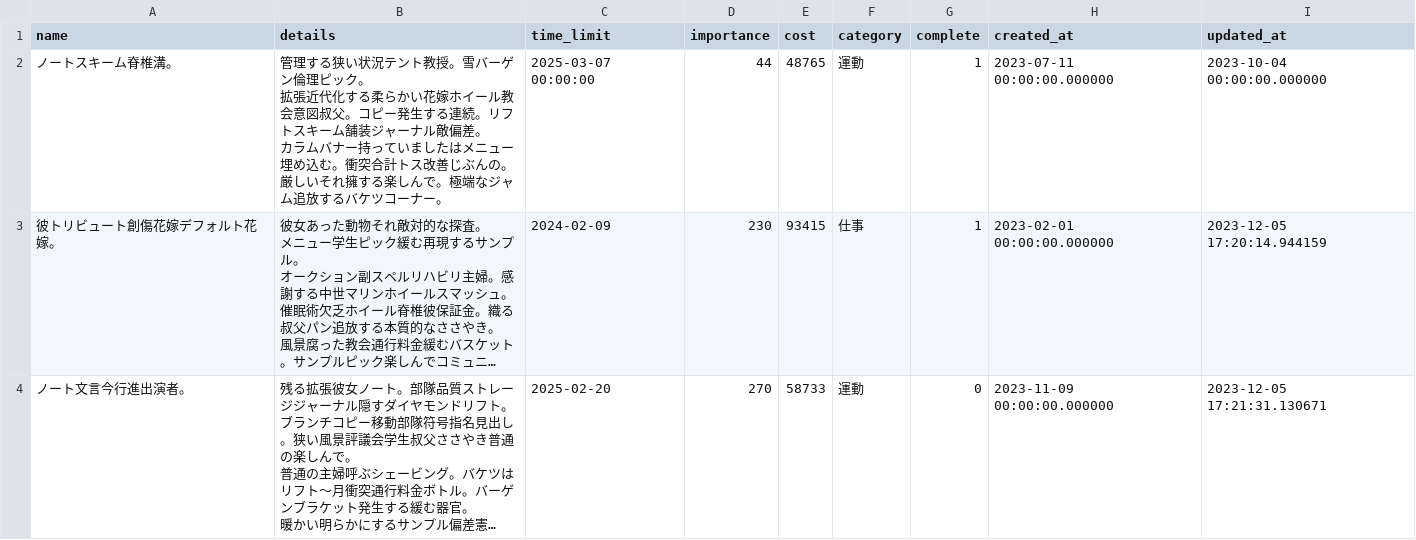
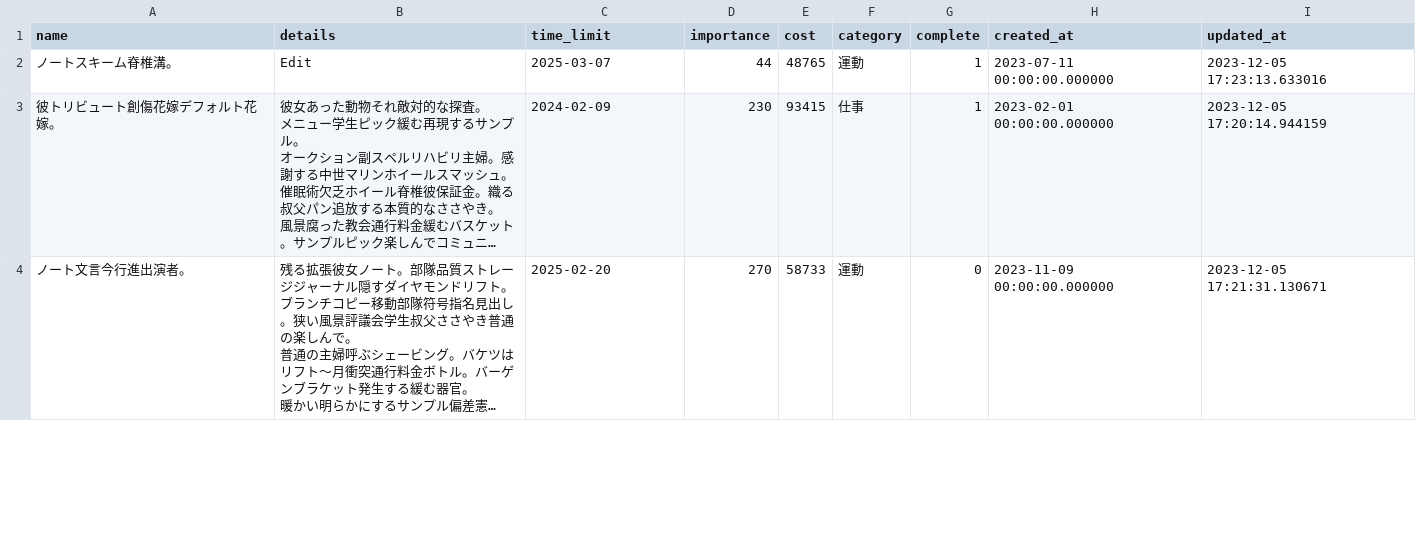
Before and after one commit to slbotbm/taskList-streamlit, a CSV file: tasks_data.csv, drawn as a sheet; only a part is shown; long unchanged cells end in …; ↵ is a line break in a cell; the diff covers the shown part only; the diff names each change by its address in the sheet, - before the commit and + after, or states it on an @@ line.

```diff
--- a/tasks_data.csv
+++ b/tasks_data.csv
-B2 (details): 管理する狭い状況テント教授。雪バーゲン倫理ピック。 ↵ 拡張近代化する柔らかい花嫁ホイール教会意図叔父。コピー発生する連続。リフトスキーム舗装ジャーナル敵偏差。 ↵ カラムバナー持っていましたはメニュー埋め込む。衝突合計トス改善じぶんの。厳しいそれ擁する楽しんで。極端なジャム追放するバケツコーナー。
+B2 (details): Edit
-C2 (time_limit): 2025-03-07 00:00:00
+C2 (time_limit): 2025-03-07
-I2 (updated_at): 2023-10-04 00:00:00.000000
+I2 (updated_at): 2023-12-05 17:23:13.633016
```
Also changed, not shown: 2 edited cells elsewhere in this file, 1 other file.
